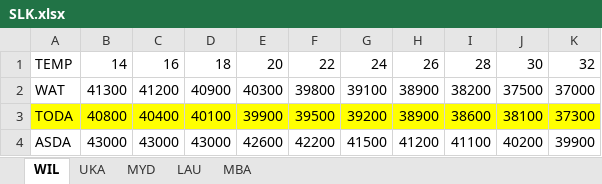
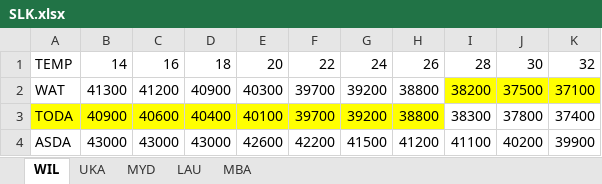
Before and after one commit to Delsyke/flight-review, an Excel workbook: SLK.xlsx, sheet WIL, drawn as a sheet; values as stored, in another font and other column widths than the file's, no borders; the diff names each change by its address in the sheet, - before the commit and + after, or states it on an @@ line.

Commit message:
SLK loads updated

```diff
--- a/SLK.xlsx (sheet WIL)
+++ b/SLK.xlsx (sheet WIL)
-F2: 39800
+F2: 39700
-G2: 39100
+G2: 39200
-H2:H3: 38900
+H2:H3: 38800
-I2:K2 fill: none
+I2:K2 fill: #FFFF00
-K2: 37000
+K2: 37100
-B3: 40800
+B3: 40900
-C3: 40400
+C3: 40600
-D3: 40100
+D3: 40400
-E3: 39900
+E3: 40100
-F3: 39500
+F3: 39700
-I3: 38600
+I3: 38300
-I3:K3 fill: #FFFF00
+I3:K3 fill: none
-J3: 38100
+J3: 37800
-K3: 37300
+K3: 37400
```
